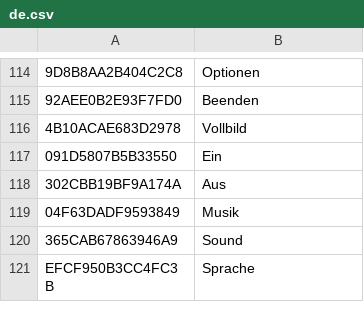
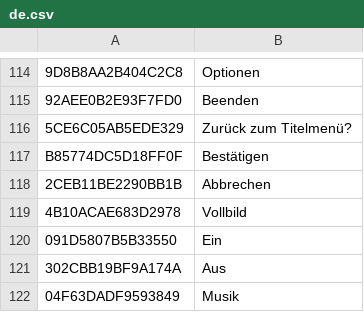
Before and after one commit to Santorayo3/icftd-recomp, a CSV file: lang/de.csv, drawn as a sheet; only a part is shown, gaps mark what is left out; the shorter side is filled out with more unchanged rows; the diff names each change by its address in the sheet, - before the commit and + after, or states it on an @@ line.

```diff
--- a/lang/de.csv
+++ b/lang/de.csv
+row 116: 5CE6C05AB5EDE329 | Zurück zum Titelmenü?
+row 117: B85774DC5D18FF0F | Bestätigen
+row 118: 2CEB11BE2290BB1B | Abbrechen
```
Also changed, not shown: 27 other files.
